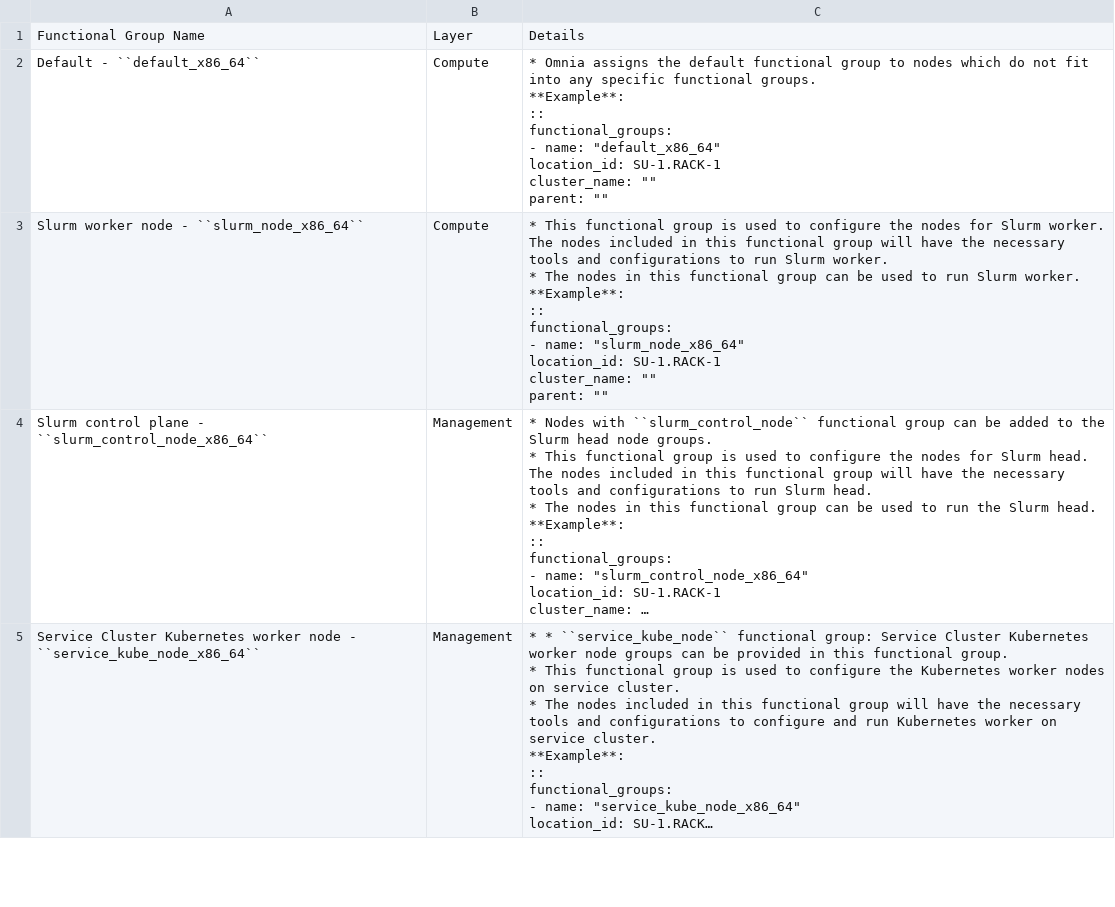
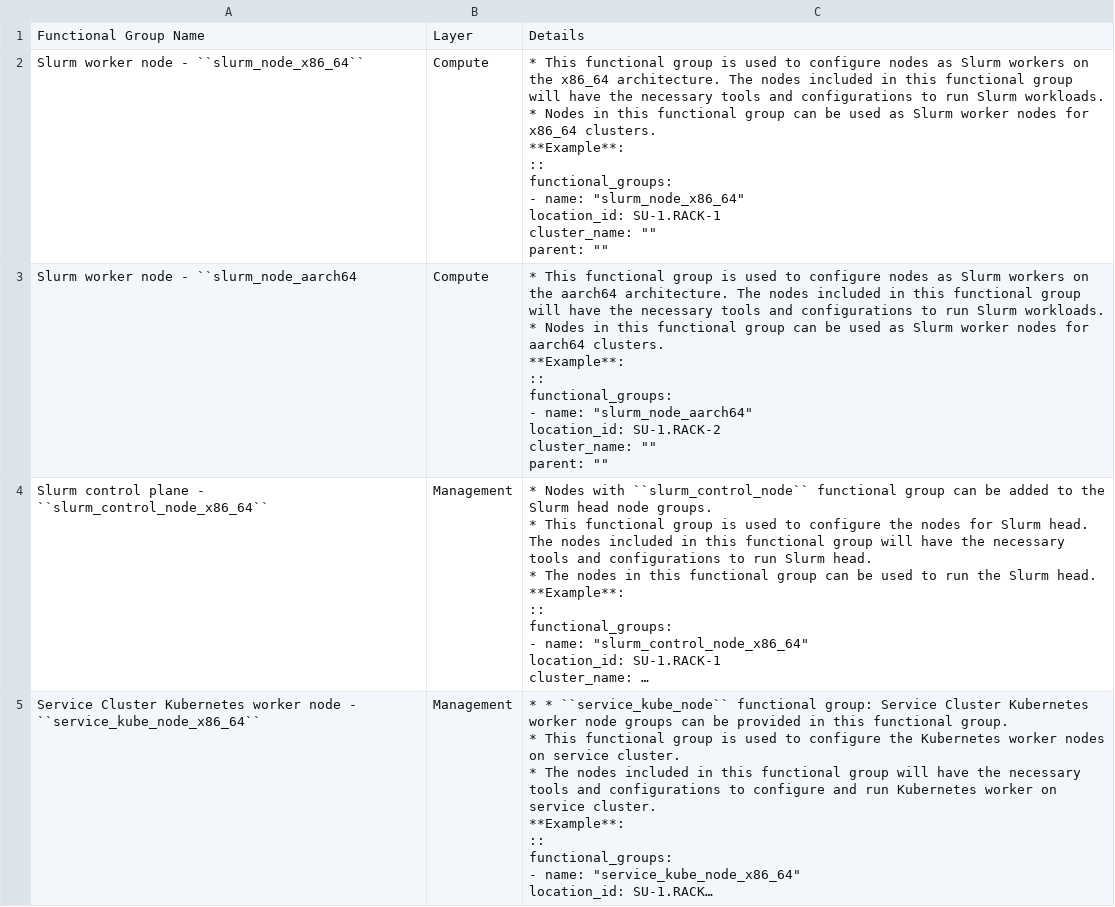
Before and after one commit to vasanthsathya/Doc-Generation, a CSV file: docs/source/Tables/omnia_roles.csv, drawn as a sheet; only a part is shown; long unchanged cells end in …; removed rows and columns are numbered as before the commit, all else as after; ↵ is a line break in a cell; the diff covers the shown part only; the diff names each change by its address in the sheet, - before the commit and + after, or states it on an @@ line.

Commit message:
Updated the roles

```diff
--- a/docs/source/Tables/omnia_roles.csv
+++ b/docs/source/Tables/omnia_roles.csv
-row 2: Default - ``default_x86_64`` | Compute | * Omnia assigns the default functional group to nodes which do not fit into any specific functional groups. ↵ **Example**: ↵ :: ↵ functional_groups: ↵ - name: "default_x86_64" ↵ location_id: SU-1.RACK-1 ↵ cluster_name: "" ↵ parent: ""
-C2: …to configure the nodes for Slurm worker. The nodes included in this functional group will have the necessary tools and configurations to run Slurm worker. ↵ * The nodes in this functional group can be used to run Slurm worker. ↵ **Example**: ↵ ::…
+C2: …to configure nodes as Slurm workers on the x86_64 architecture. The nodes included in this functional group will have the necessary tools and configurations to run Slurm workloads. ↵ * Nodes in this functional group can be used as Slurm worker nodes for x86_64 clusters. ↵ **Example**: ↵ ::…
+row 3: Slurm worker node - ``slurm_node_aarch64 | Compute | * This functional group is used to configure nodes as Slurm workers on the aarch64 architecture. The nodes included in this functional group will have the necessary tools and configurations to run Slurm workloads. ↵ * Nodes in this functional group can be used as Slurm worker nodes for aarch64 clusters. ↵ **Example**: ↵ :: ↵ functional_groups: ↵ - name: "slurm_node_aarch64" ↵ location_id: SU-1.RACK-2 ↵ cluster_name: "" ↵ parent: ""
```
Also changed, not shown: 2 added rows and 2 edited cells elsewhere in this file, docs/source/Tables/group_attributes.csv, 1 other file.
